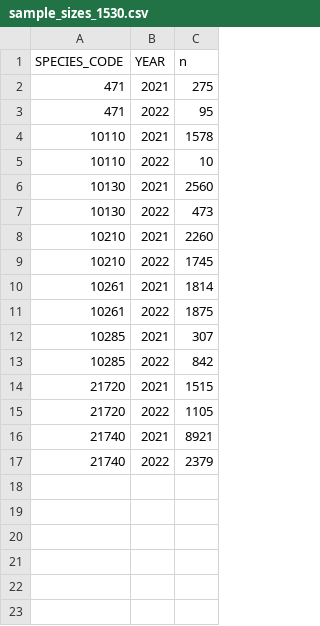
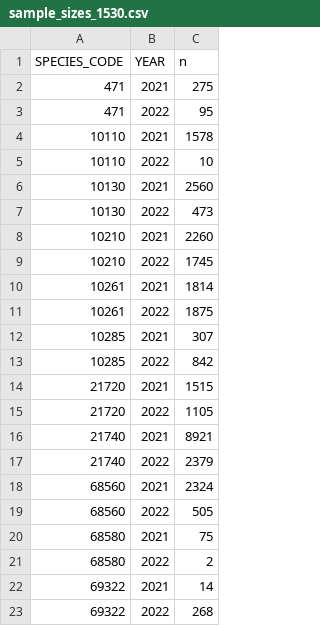
Before and after one commit to sean-rohan-NOAA/sratio, a CSV file: plots/sample_sizes_1530.csv, drawn as a sheet.

Commit message:
Update sample size table

```diff
--- a/plots/sample_sizes_1530.csv
+++ b/plots/sample_sizes_1530.csv
@@ -17 +17,7 @@
 21740,2022,2379
+68560,2021,2324
+68560,2022,505
+68580,2021,75
+68580,2022,2
+69322,2021,14
+69322,2022,268
```
